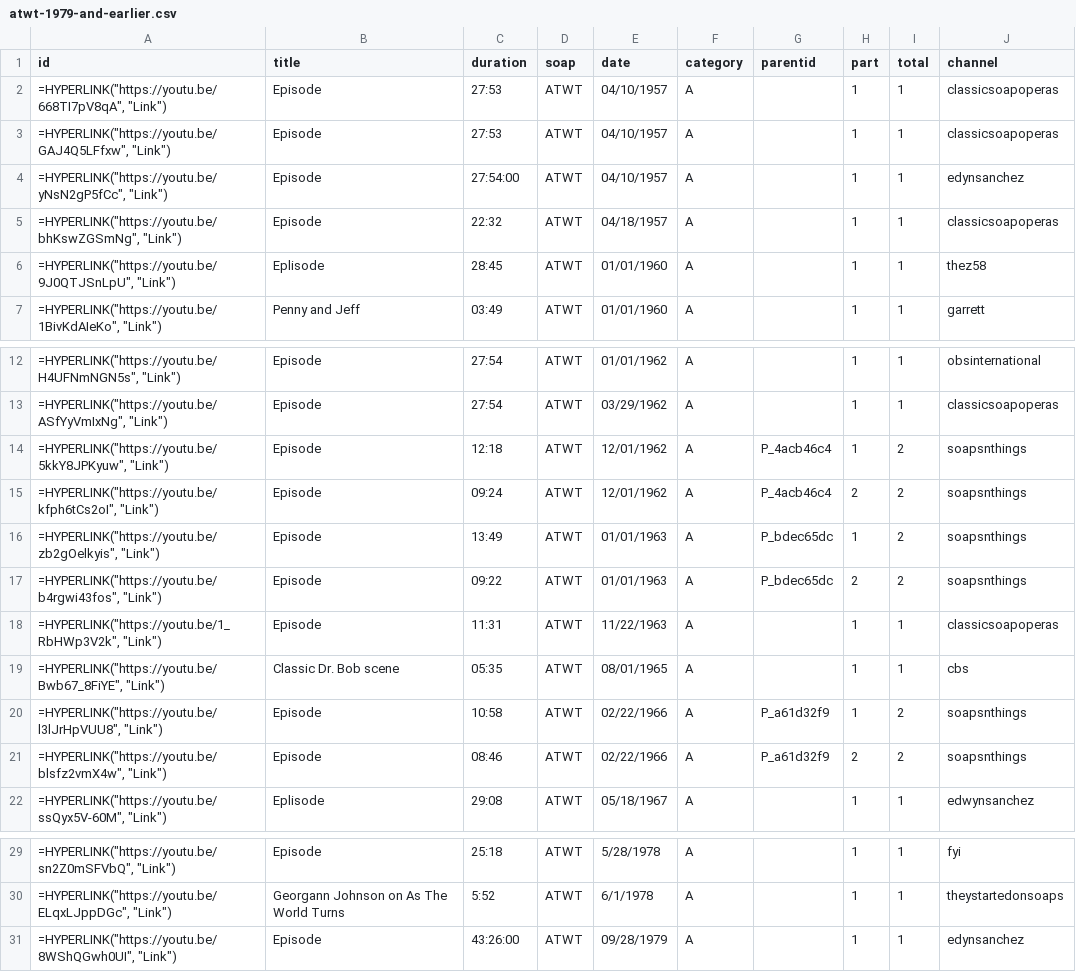
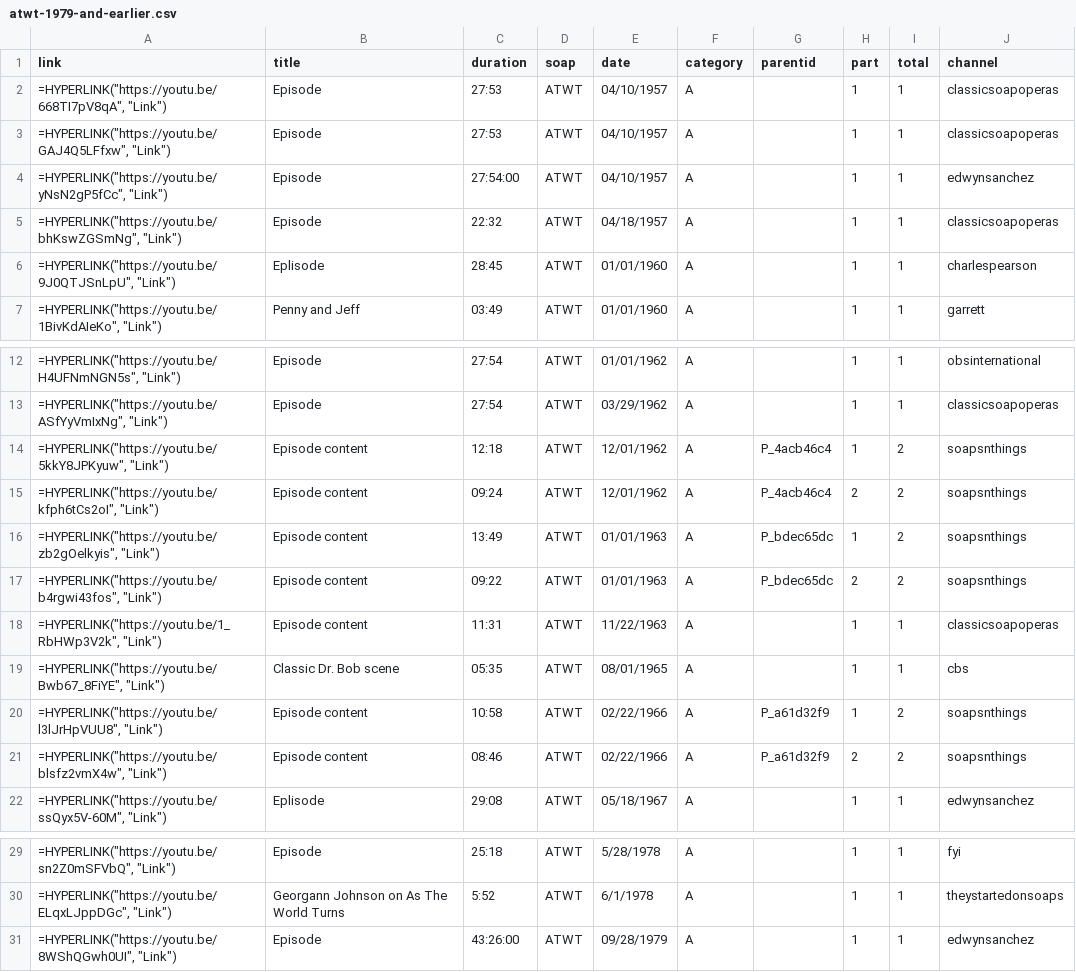
Before and after one commit to HamiltonBernique/SoapJack, a CSV file: ATWT/atwt-1979-and-earlier.csv, drawn as a sheet; only a part is shown, gaps mark what is left out.

```diff
--- a/ATWT/atwt-1979-and-earlier.csv
+++ b/ATWT/atwt-1979-and-earlier.csv
@@ -1,7 +1,7 @@
-id,title,duration,soap,date,category,parentid,part,total,channel
+link,title,duration,soap,date,category,parentid,part,total,channel
 "=HYPERLINK(""https://youtu.be/668TI7pV8qA"", ""Link"")",Episode,27:53,ATWT,04/10/1957,A,,1,1,classicsoapoperas
 "=HYPERLINK(""https://youtu.be/GAJ4Q5LFfxw"", ""Link"")",Episode,27:53,ATWT,04/10/1957,A,,1,1,classicsoapoperas
-"=HYPERLINK(""https://youtu.be/yNsN2gP5fCc"", ""Link"")",Episode,27:54:00,ATWT,04/10/1957,A,,1,1,edynsanchez
+"=HYPERLINK(""https://youtu.be/yNsN2gP5fCc"", ""Link"")",Episode,27:54:00,ATWT,04/10/1957,A,,1,1,edwynsanchez
 "=HYPERLINK(""https://youtu.be/bhKswZGSmNg"", ""Link"")",Episode,22:32,ATWT,04/18/1957,A,,1,1,classicsoapoperas
-"=HYPERLINK(""https://youtu.be/9J0QTJSnLpU"", ""Link"")",Eplisode,28:45,ATWT,01/01/1960,A,,1,1,thez58
+"=HYPERLINK(""https://youtu.be/9J0QTJSnLpU"", ""Link"")",Eplisode,28:45,ATWT,01/01/1960,A,,1,1,charlespearson
 "=HYPERLINK(""https://youtu.be/1BivKdAIeKo"", ""Link"")",Penny and Jeff,03:49,ATWT,01/01/1960,A,,1,1,garrett
@@ -13,10 +13,10 @@ id,title,duration,soap,date,category,parentid,part,total,channel
 "=HYPERLINK(""https://youtu.be/ASfYyVmIxNg"", ""Link"")",Episode,27:54,ATWT,03/29/1962,A,,1,1,classicsoapoperas
-"=HYPERLINK(""https://youtu.be/5kkY8JPKyuw"", ""Link"")",Episode,12:18,ATWT,12/01/1962,A,P_4acb46c4,1,2,soapsnthings
-"=HYPERLINK(""https://youtu.be/kfph6tCs2oI"", ""Link"")",Episode,09:24,ATWT,12/01/1962,A,P_4acb46c4,2,2,soapsnthings
-"=HYPERLINK(""https://youtu.be/zb2gOelkyis"", ""Link"")",Episode,13:49,ATWT,01/01/1963,A,P_bdec65dc,1,2,soapsnthings
-"=HYPERLINK(""https://youtu.be/b4rgwi43fos"", ""Link"")",Episode,09:22,ATWT,01/01/1963,A,P_bdec65dc,2,2,soapsnthings
-"=HYPERLINK(""https://youtu.be/1_RbHWp3V2k"", ""Link"")",Episode,11:31,ATWT,11/22/1963,A,,1,1,classicsoapoperas
+"=HYPERLINK(""https://youtu.be/5kkY8JPKyuw"", ""Link"")",Episode content,12:18,ATWT,12/01/1962,A,P_4acb46c4,1,2,soapsnthings
+"=HYPERLINK(""https://youtu.be/kfph6tCs2oI"", ""Link"")",Episode content,09:24,ATWT,12/01/1962,A,P_4acb46c4,2,2,soapsnthings
+"=HYPERLINK(""https://youtu.be/zb2gOelkyis"", ""Link"")",Episode content,13:49,ATWT,01/01/1963,A,P_bdec65dc,1,2,soapsnthings
+"=HYPERLINK(""https://youtu.be/b4rgwi43fos"", ""Link"")",Episode content,09:22,ATWT,01/01/1963,A,P_bdec65dc,2,2,soapsnthings
+"=HYPERLINK(""https://youtu.be/1_RbHWp3V2k"", ""Link"")",Episode content,11:31,ATWT,11/22/1963,A,,1,1,classicsoapoperas
 "=HYPERLINK(""https://youtu.be/Bwb67_8FiYE"", ""Link"")",Classic Dr. Bob scene,05:35,ATWT,08/01/1965,A,,1,1,cbs
-"=HYPERLINK(""https://youtu.be/l3lJrHpVUU8"", ""Link"")",Episode,10:58,ATWT,02/22/1966,A,P_a61d32f9,1,2,soapsnthings
-"=HYPERLINK(""https://youtu.be/blsfz2vmX4w"", ""Link"")",Episode,08:46,ATWT,02/22/1966,A,P_a61d32f9,2,2,soapsnthings
+"=HYPERLINK(""https://youtu.be/l3lJrHpVUU8"", ""Link"")",Episode content,10:58,ATWT,02/22/1966,A,P_a61d32f9,1,2,soapsnthings
+"=HYPERLINK(""https://youtu.be/blsfz2vmX4w"", ""Link"")",Episode content,08:46,ATWT,02/22/1966,A,P_a61d32f9,2,2,soapsnthings
 "=HYPERLINK(""https://youtu.be/ssQyx5V-60M"", ""Link"")",Eplisode,29:08,ATWT,05/18/1967,A,,1,1,edwynsanchez
@@ -30,2 +30,2 @@ id,title,duration,soap,date,category,parentid,part,total,channel
 "=HYPERLINK(""https://youtu.be/ELqxLJppDGc"", ""Link"")",Georgann Johnson on As The World Turns,5:52,ATWT,6/1/1978,A,,1,1,theystartedonsoaps
-"=HYPERLINK(""https://youtu.be/8WShQGwh0UI"", ""Link"")",Episode,43:26:00,ATWT,09/28/1979,A,,1,1,edynsanchez
+"=HYPERLINK(""https://youtu.be/8WShQGwh0UI"", ""Link"")",Episode,43:26:00,ATWT,09/28/1979,A,,1,1,edwynsanchez
```
Also changed, not shown: ATWT/atwt-1980-to-1989.csv, ATWT/atwt-1990-to-1999.csv, 6 other files.
